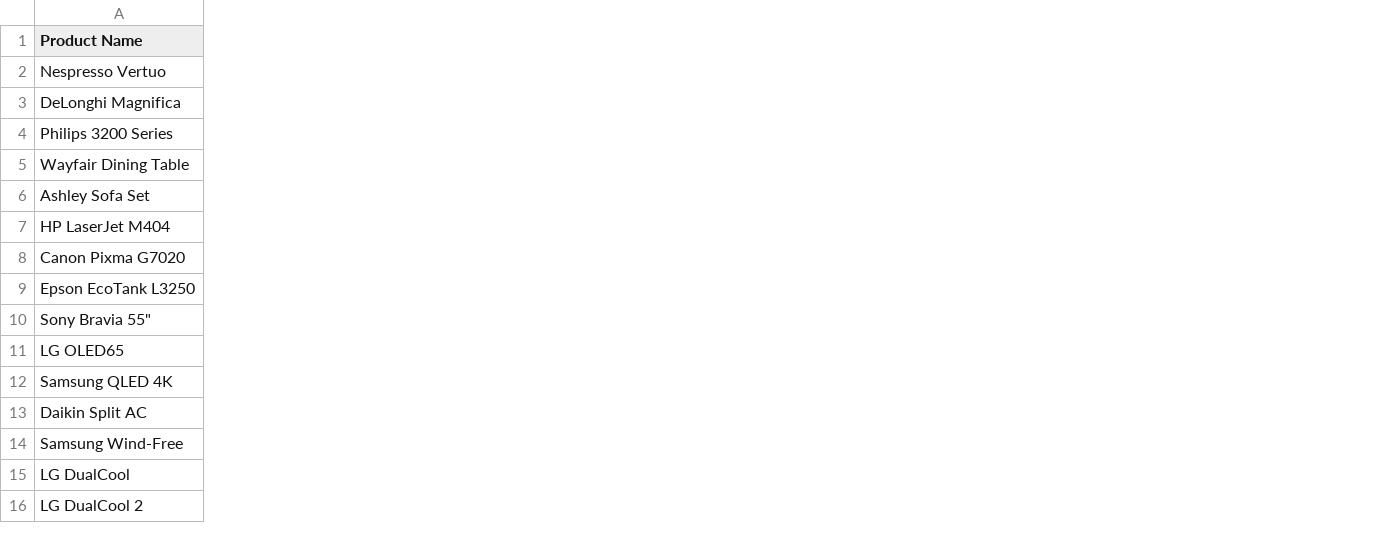
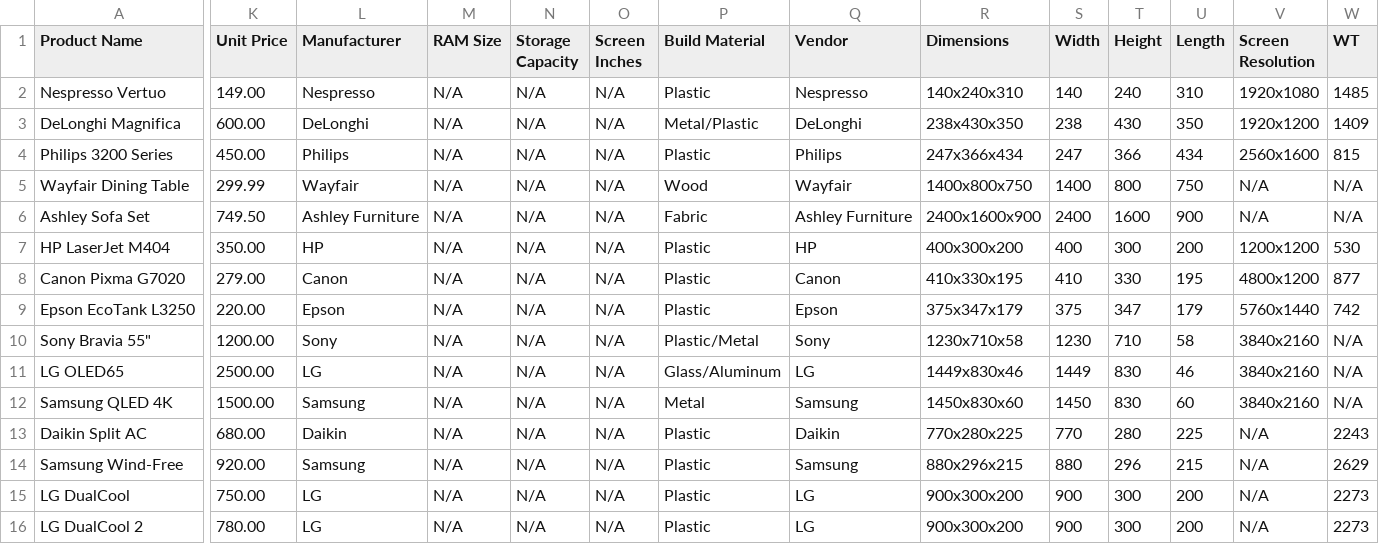
Before and after one commit to zorojan/data-harmonizer, a CSV file: Upload/source1.csv, drawn as a sheet; only a part is shown, gaps mark what is left out; the diff covers the shown part only; the diff names each change by its address in the sheet, - before the commit and + after, or states it on an @@ line.

```diff
--- a/Upload/source1.csv
+++ b/Upload/source1.csv
+column K (Unit Price), rows 2-16: 149.00 | 600.00 | 450.00 | 299.99 | 749.50 | 350.00 | 279.00 | 220.00 | 1200.00 | 2500.00 | 1500.00 | 680.00 | 920.00 | 750.00 | 780.00
+column L (Manufacturer), rows 2-16: Nespresso | DeLonghi | Philips | Wayfair | Ashley Furniture | HP | Canon | Epson | Sony | LG | Samsung | Daikin | Samsung | LG | LG
+column M (RAM Size), rows 2-16: all N/A
+column N (Storage Capacity), rows 2-16: all N/A
+column O (Screen Inches), rows 2-16: all N/A
+column P (Build Material), rows 2-16: Plastic | Metal/Plastic | Plastic | Wood | Fabric | Plastic | Plastic | Plastic | Plastic/Metal | Glass/Aluminum | Metal | Plastic | Plastic | Plastic | Plastic
+column Q (Vendor), rows 2-16: Nespresso | DeLonghi | Philips | Wayfair | Ashley Furniture | HP | Canon | Epson | Sony | LG | Samsung | Daikin | Samsung | LG | LG
+column R (Dimensions), rows 2-16: 140x240x310 | 238x430x350 | 247x366x434 | 1400x800x750 | 2400x1600x900 | 400x300x200 | 410x330x195 | 375x347x179 | 1230x710x58 | 1449x830x46 | 1450x830x60 | 770x280x225 | 880x296x215 | 900x300x200 | 900x300x200
+column S (Width), rows 2-16: 140 | 238 | 247 | 1400 | 2400 | 400 | 410 | 375 | 1230 | 1449 | 1450 | 770 | 880 | 900 | 900
+column T (Height), rows 2-16: 240 | 430 | 366 | 800 | 1600 | 300 | 330 | 347 | 710 | 830 | 830 | 280 | 296 | 300 | 300
+column U (Length), rows 2-16: 310 | 350 | 434 | 750 | 900 | 200 | 195 | 179 | 58 | 46 | 60 | 225 | 215 | 200 | 200
+column V (Screen Resolution), rows 2-16: 1920x1080 | 1920x1200 | 2560x1600 | N/A | N/A | 1200x1200 | 4800x1200 | 5760x1440 | 3840x2160 | 3840x2160 | 3840x2160 | N/A | N/A | N/A | N/A
+column W (WT), rows 2-16: 1485 | 1409 | 815 | N/A | N/A | 530 | 877 | 742 | N/A | N/A | N/A | 2243 | 2629 | 2273 | 2273
```
Also changed, not shown: 3 added columns elsewhere in this file, Upload/source2.csv, Upload/source3.csv, 10 other files.
